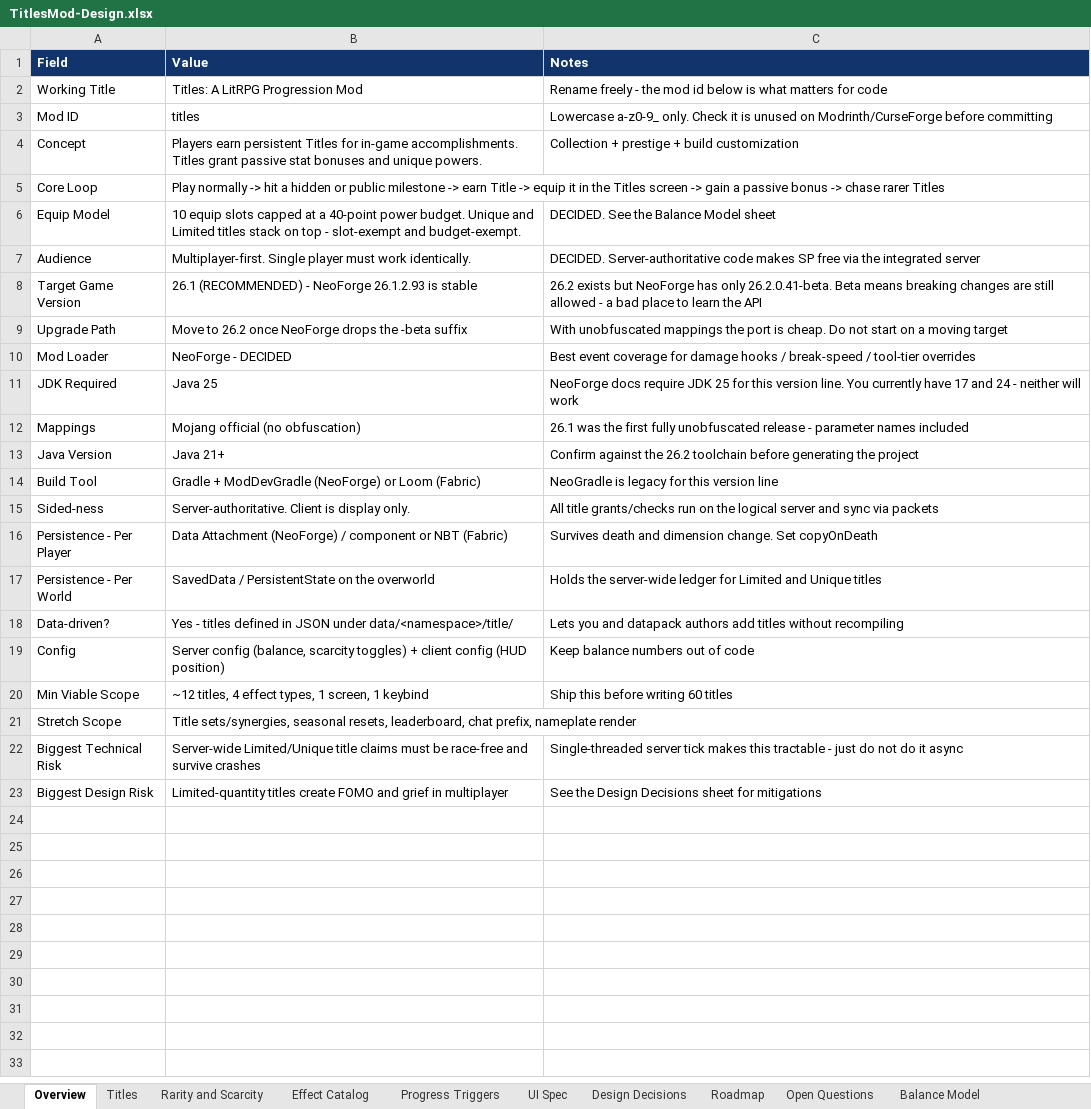
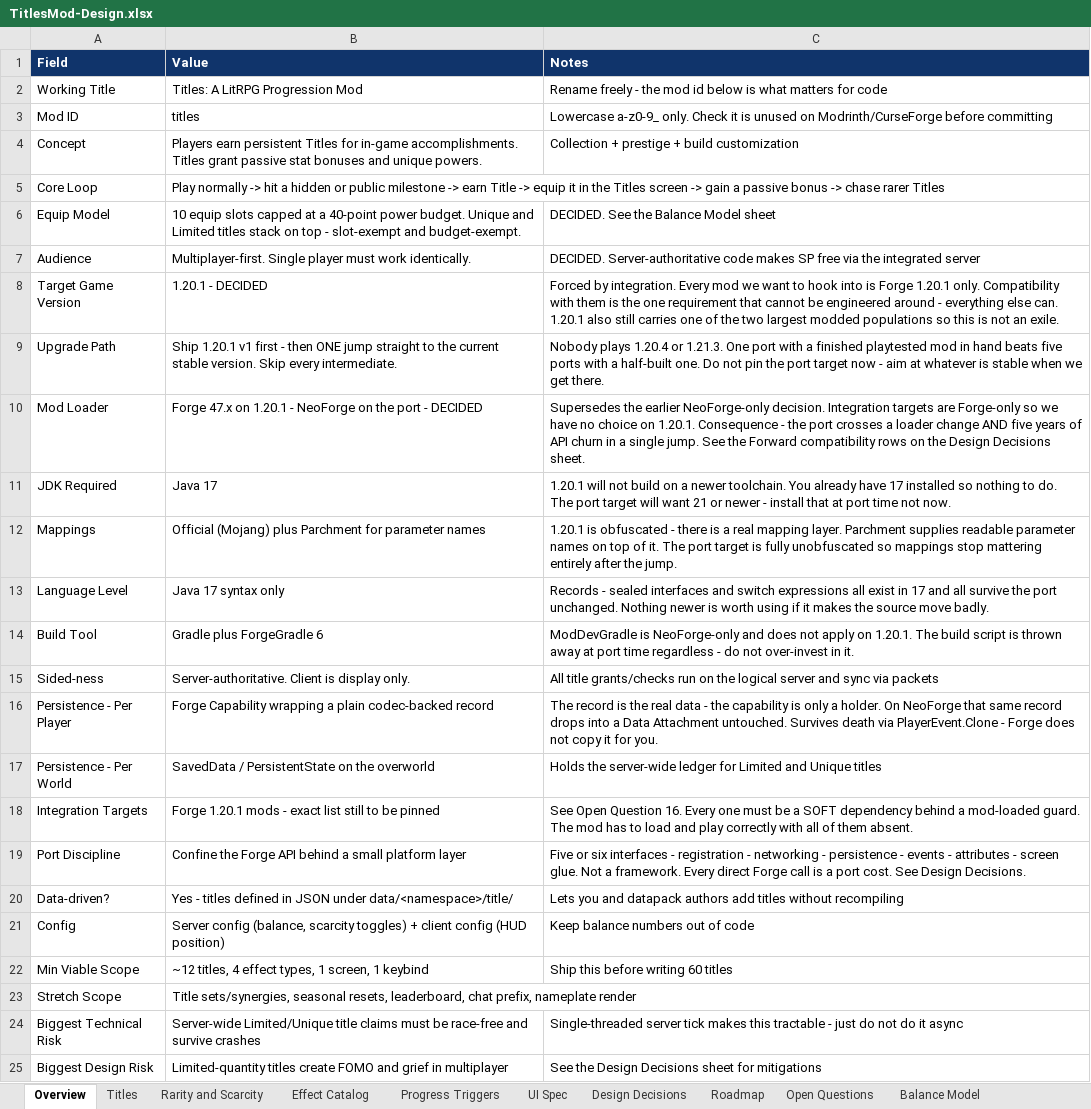
Before and after one commit to DanielPelley/TitlesMod, an Excel workbook: design/TitlesMod-Design.xlsx, sheet Overview, drawn as a sheet; values as stored, in another font and other column widths than the file's, no borders; removed rows and columns are numbered as before the commit, all else as after; the diff names each change by its address in the sheet, - before the commit and + after, or states it on an @@ line.

Commit message:
Retarget from 26.1/NeoForge to 1.20.1/Forge
Every mod this one is built to integrate with ships Forge 1.20.1 only.
That is the one constraint that cannot be solved in code, so it drives
the platform choice: Forge 47.x, JDK 17, ForgeGradle 6, Parchment
mappings, Capabilities instead of Data Attachments.

Port plan is one jump from a shipped 1.20.1 v1 straight to whatever
NeoForge version is stable at that time - no intermediates. The 1.20.1
code is written for that jump from day one: codecs for all
serialization, player state in a plain record the Capability only
holds, packets as records, attribute modifiers keyed by a
ResourceLocation-shaped id with the UUID derived from it, no item NBT,
and all Forge calls behind a small platform layer.

Effect catalog reconciled against the real 1.20.1 registry. 12 of the
23 ATTR_ effects have no vanilla attribute on this version - they
arrived in 1.20.5/1.21 - so each becomes an event hook instead of a
free attribute modifier. Four map onto Forge-added attributes, all
marked VERIFY pending the Phase 0 registry print. Attribute ids
regained the generic. prefix and the old Operation enum names.

Also fixes literal pipe characters in the Command surface row, which
the pipe-delimited build script was splitting into phantom columns.

```diff
--- a/design/TitlesMod-Design.xlsx (sheet Overview)
+++ b/design/TitlesMod-Design.xlsx (sheet Overview)
-B8 (Value): 26.1 (RECOMMENDED) - NeoForge 26.1.2.93 is stable
+B8 (Value): 1.20.1 - DECIDED
-C8 (Notes): 26.2 exists but NeoForge has only 26.2.0.41-beta. Beta means breaking changes are still allowed - a bad place to learn the API
+C8 (Notes): Forced by integration. Every mod we want to hook into is Forge 1.20.1 only. Compatibility with them is the one requirement that cannot be engineered around - everything else can. 1.20.1 also still carries one of the two largest modded populations so this is not an exile.
-B9 (Value): Move to 26.2 once NeoForge drops the -beta suffix
+B9 (Value): Ship 1.20.1 v1 first - then ONE jump straight to the current stable version. Skip every intermediate.
-C9 (Notes): With unobfuscated mappings the port is cheap. Do not start on a moving target
+C9 (Notes): Nobody plays 1.20.4 or 1.21.3. One port with a finished playtested mod in hand beats five ports with a half-built one. Do not pin the port target now - aim at whatever is stable when we get there.
-B10 (Value): NeoForge - DECIDED
+B10 (Value): Forge 47.x on 1.20.1 - NeoForge on the port - DECIDED
-C10 (Notes): Best event coverage for damage hooks / break-speed / tool-tier overrides
+C10 (Notes): Supersedes the earlier NeoForge-only decision. Integration targets are Forge-only so we have no choice on 1.20.1. Consequence - the port crosses a loader change AND five years of API churn in a single jump. See the Forward compatibility rows on the Design Decisions sheet.
-B11 (Value): Java 25
+B11 (Value): Java 17
-C11 (Notes): NeoForge docs require JDK 25 for this version line. You currently have 17 and 24 - neither will work
+C11 (Notes): 1.20.1 will not build on a newer toolchain. You already have 17 installed so nothing to do. The port target will want 21 or newer - install that at port time not now.
-B12 (Value): Mojang official (no obfuscation)
+B12 (Value): Official (Mojang) plus Parchment for parameter names
-C12 (Notes): 26.1 was the first fully unobfuscated release - parameter names included
+C12 (Notes): 1.20.1 is obfuscated - there is a real mapping layer. Parchment supplies readable parameter names on top of it. The port target is fully unobfuscated so mappings stop mattering entirely after the jump.
-row 13: Java Version | Java 21+ | Confirm against the 26.2 toolchain before generating the project
+row 13: Language Level | Java 17 syntax only | Records - sealed interfaces and switch expressions all exist in 17 and all survive the port unchanged. Nothing newer is worth using if it makes the source move badly.
-B14 (Value): Gradle + ModDevGradle (NeoForge) or Loom (Fabric)
+B14 (Value): Gradle plus ForgeGradle 6
-C14 (Notes): NeoGradle is legacy for this version line
+C14 (Notes): ModDevGradle is NeoForge-only and does not apply on 1.20.1. The build script is thrown away at port time regardless - do not over-invest in it.
-B16 (Value): Data Attachment (NeoForge) / component or NBT (Fabric)
+B16 (Value): Forge Capability wrapping a plain codec-backed record
-C16 (Notes): Survives death and dimension change. Set copyOnDeath
+C16 (Notes): The record is the real data - the capability is only a holder. On NeoForge that same record drops into a Data Attachment untouched. Survives death via PlayerEvent.Clone - Forge does not copy it for you.
+row 18: Integration Targets | Forge 1.20.1 mods - exact list still to be pinned | See Open Question 16. Every one must be a SOFT dependency behind a mod-loaded guard. The mod has to load and play correctly with all of them absent.
+row 19: Port Discipline | Confine the Forge API behind a small platform layer | Five or six interfaces - registration - networking - persistence - events - attributes - screen glue. Not a framework. Every direct Forge call is a port cost. See Design Decisions.
```
Also changed, not shown: sheet Roadmap, sheet Titles, sheet Effect Catalog, sheet Design Decisions, sheet Open Questions, sheet Rarity and Scarcity, 1 more sheet, other sheet tabs, 7 other files.
